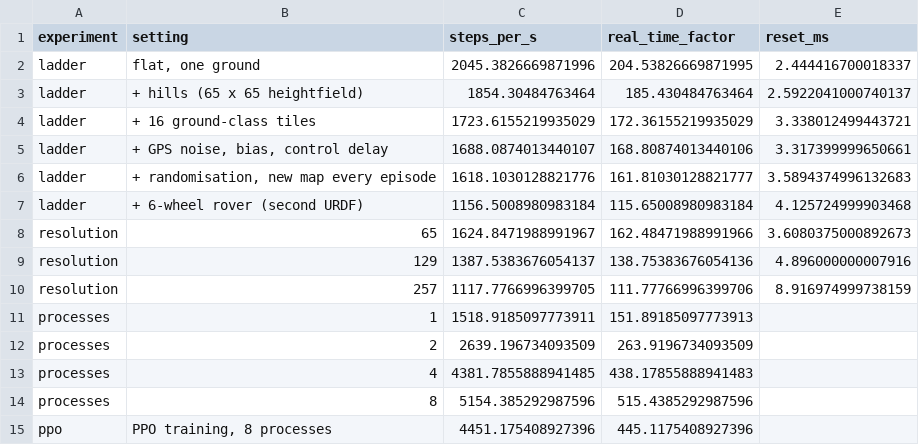
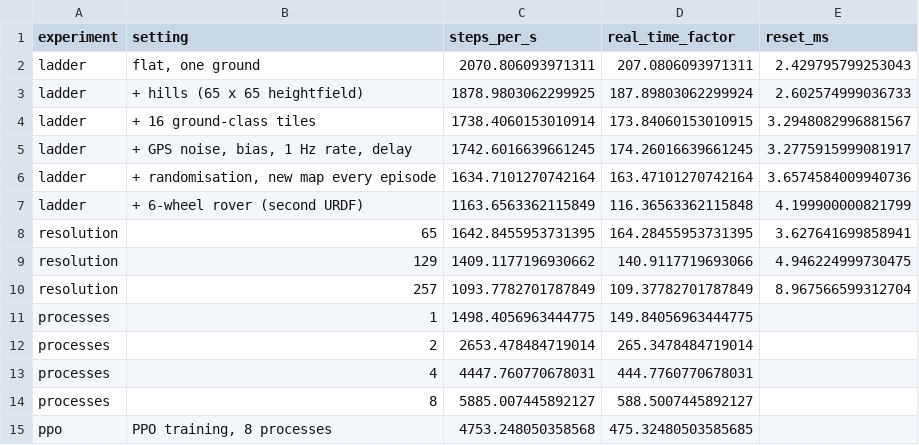
Before and after one commit to shrenzyy6977/simulator-testbed-WhAVs, a CSV file: experiments/results/rq1/throughput.csv, drawn as a sheet.

```diff
--- a/experiments/results/rq1/throughput.csv
+++ b/experiments/results/rq1/throughput.csv
@@ -1,15 +1,15 @@
 experiment,setting,steps_per_s,real_time_factor,reset_ms
-ladder,"flat, one ground",2045.3826669871996,204.53826669871995,2.444416700018337
-ladder,+ hills (65 x 65 heightfield),1854.30484763464,185.430484763464,2.5922041000740137
-ladder,+ 16 ground-class tiles,1723.6155219935029,172.36155219935029,3.338012499443721
-ladder,"+ GPS noise, bias, control delay",1688.0874013440107,168.80874013440106,3.317399999650661
-ladder,"+ randomisation, new map every episode",1618.1030128821776,161.81030128821777,3.5894374996132683
-ladder,+ 6-wheel rover (second URDF),1156.5008980983184,115.65008980983184,4.125724999903468
-resolution,65,1624.8471988991967,162.48471988991966,3.6080375000892673
-resolution,129,1387.5383676054137,138.75383676054136,4.896000000007916
-resolution,257,1117.7766996399705,111.77766996399706,8.916974999738159
-processes,1,1518.9185097773911,151.89185097773913,
-processes,2,2639.196734093509,263.9196734093509,
-processes,4,4381.7855888941485,438.17855888941483,
-processes,8,5154.385292987596,515.4385292987596,
-ppo,"PPO training, 8 processes",4451.175408927396,445.1175408927396,
+ladder,"flat, one ground",2070.806093971311,207.0806093971311,2.429795799253043
+ladder,+ hills (65 x 65 heightfield),1878.9803062299925,187.89803062299924,2.602574999036733
+ladder,+ 16 ground-class tiles,1738.4060153010914,173.84060153010915,3.2948082996881567
+ladder,"+ GPS noise, bias, 1 Hz rate, delay",1742.6016639661245,174.26016639661245,3.2775915999081917
+ladder,"+ randomisation, new map every episode",1634.7101270742164,163.47101270742164,3.6574584009940736
+ladder,+ 6-wheel rover (second URDF),1163.6563362115849,116.36563362115848,4.199900000821799
+resolution,65,1642.8455953731395,164.28455953731395,3.627641699858941
+resolution,129,1409.1177196930662,140.9117719693066,4.946224999730475
+resolution,257,1093.7782701787849,109.37782701787849,8.967566599312704
+processes,1,1498.4056963444775,149.84056963444775,
+processes,2,2653.478484719014,265.3478484719014,
+processes,4,4447.760770678031,444.7760770678031,
+processes,8,5885.007445892127,588.5007445892127,
+ppo,"PPO training, 8 processes",4753.248050358568,475.32480503585685,
```
Also changed, not shown: experiments/results/ppo/eval.csv, experiments/results/rq3/eval.csv, 31 other files.
